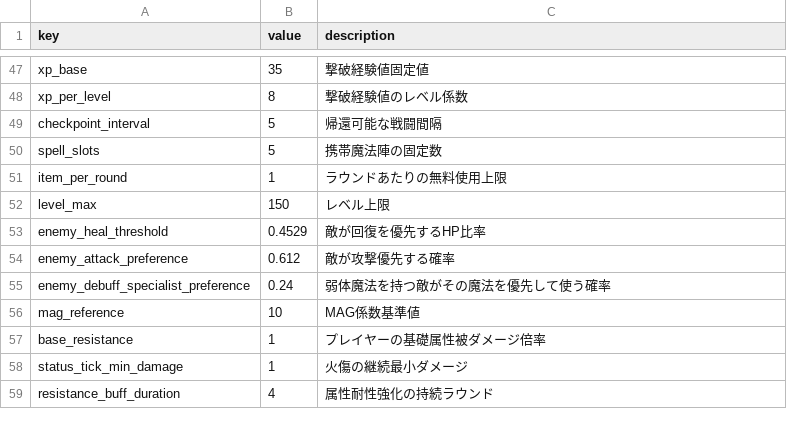
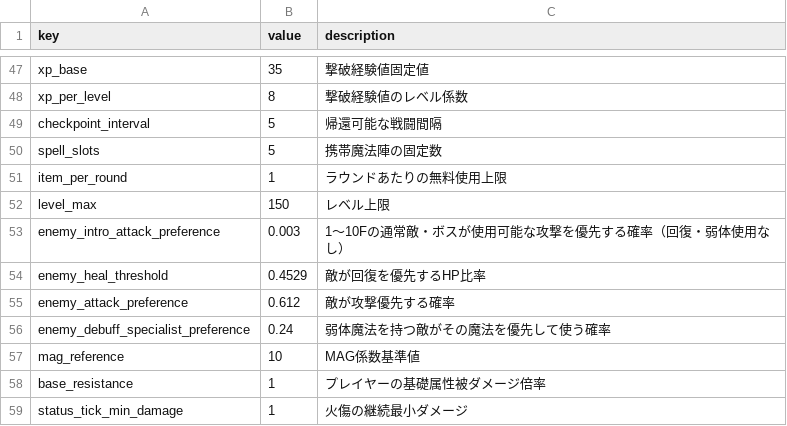
Before and after one commit to Katsuya100/magia-fantasy-larp-tool, a CSV file: assets/data/dungeon-balance.csv, drawn as a sheet; only a part is shown, gaps mark what is left out; the shorter side is filled out with more unchanged rows; the diff names each change by its address in the sheet, - before the commit and + after, or states it on an @@ line.

Commit message:
Tune real 1-10F enemy attack incidence for no-healing 99-100% survival

```diff
--- a/assets/data/dungeon-balance.csv
+++ b/assets/data/dungeon-balance.csv
+row 53: enemy_intro_attack_preference | 0.003 | 1〜10Fの通常敵・ボスが使用可能な攻撃を優先する確率（回復・弱体使用なし）
```
